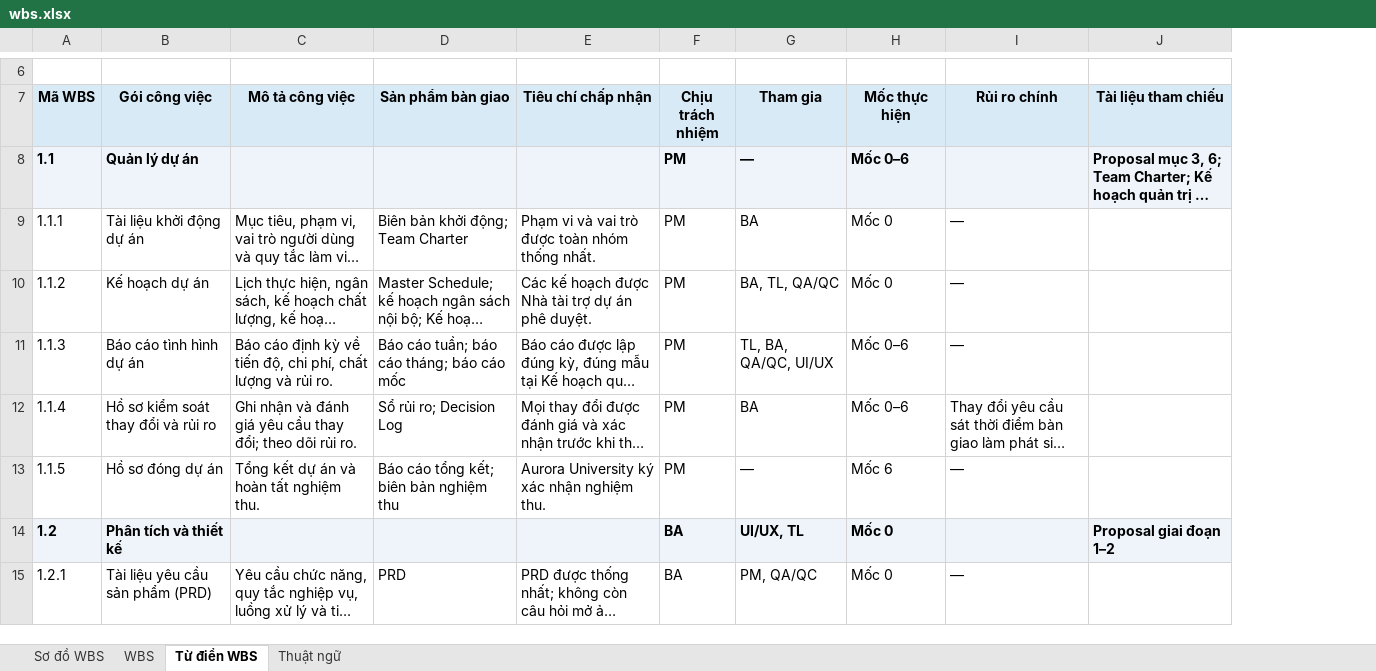
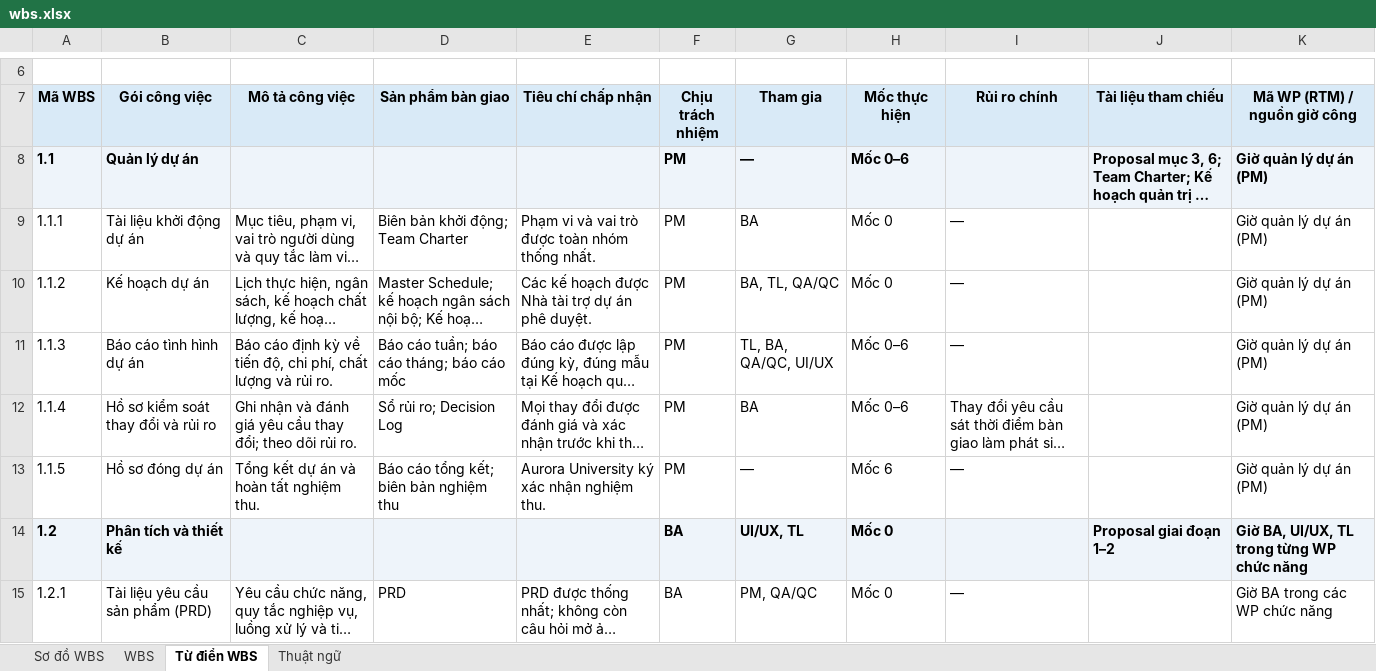
Before and after one commit to trvanluc/docs, an Excel workbook: 08-project/plans/wbs.xlsx, sheet Từ điển WBS, drawn as a sheet; only a part is shown, gaps mark what is left out; long unchanged cells end in …; values as stored, in another font and other column widths than the file's, no borders; the diff names each change by its address in the sheet, - before the commit and + after, or states it on an @@ line.

Commit message:
Add files via upload

```diff
--- a/08-project/plans/wbs.xlsx (sheet Từ điển WBS)
+++ b/08-project/plans/wbs.xlsx (sheet Từ điển WBS)
+column K (Mã WP (RTM) / nguồn giờ công), rows 8-15: Giờ quản lý dự án (PM) | Giờ quản lý dự án (PM) | Giờ quản lý dự án (PM) | Giờ quản lý dự án (PM) | Giờ quản lý dự án (PM) | Giờ quản lý dự án (PM) | Giờ BA, UI/UX, TL trong từng WP chức năng | Giờ BA trong các WP chức năng
```
Also changed, not shown: sheet Thuật ngữ.
